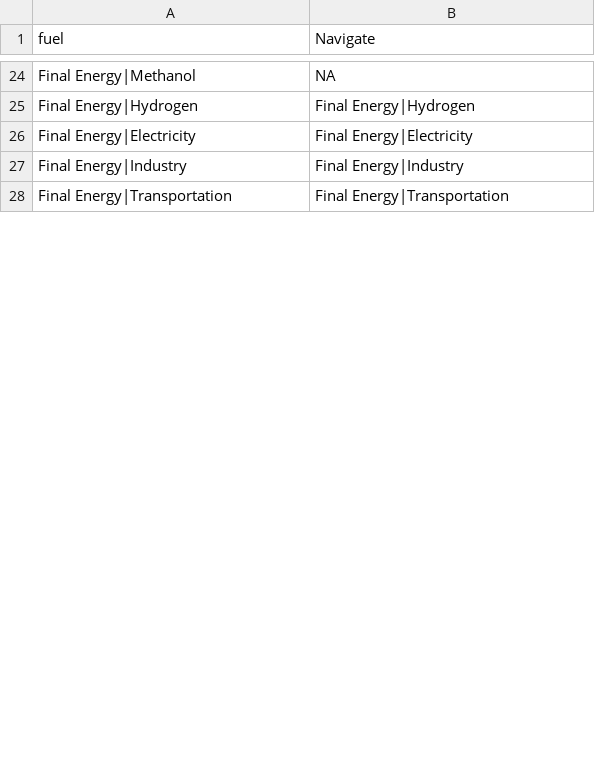
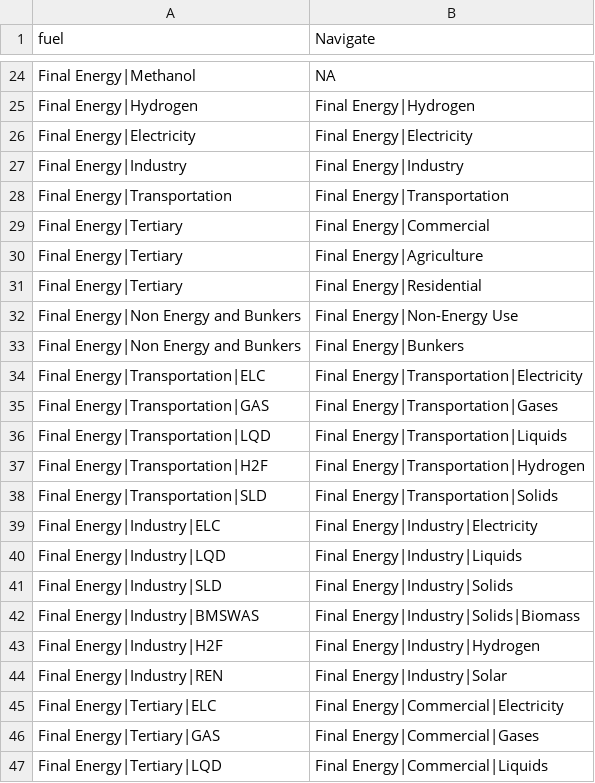
Before and after one commit to e3modelling/mrprom, a CSV file: inst/extdata/sectoral/Navigate-by-fuel.csv, drawn as a sheet; only a part is shown, gaps mark what is left out; the diff covers the shown part only.

Commit message:
A)multiply with factor from IRF PC.GDO and GU.GDO B)add to reporting data from navigate

```diff
--- a/inst/extdata/sectoral/Navigate-by-fuel.csv
+++ b/inst/extdata/sectoral/Navigate-by-fuel.csv
@@ -28 +28,20 @@ Final Energy|Industry,Final Energy|Industry
 Final Energy|Transportation,Final Energy|Transportation
+Final Energy|Tertiary,Final Energy|Commercial
+Final Energy|Tertiary,Final Energy|Agriculture
+Final Energy|Tertiary,Final Energy|Residential
+Final Energy|Non Energy and Bunkers,Final Energy|Non-Energy Use
+Final Energy|Non Energy and Bunkers,Final Energy|Bunkers
+Final Energy|Transportation|ELC,Final Energy|Transportation|Electricity
+Final Energy|Transportation|GAS,Final Energy|Transportation|Gases
+Final Energy|Transportation|LQD,Final Energy|Transportation|Liquids
+Final Energy|Transportation|H2F,Final Energy|Transportation|Hydrogen
+Final Energy|Transportation|SLD,Final Energy|Transportation|Solids
+Final Energy|Industry|ELC,Final Energy|Industry|Electricity
+Final Energy|Industry|LQD,Final Energy|Industry|Liquids
+Final Energy|Industry|SLD,Final Energy|Industry|Solids
+Final Energy|Industry|BMSWAS,Final Energy|Industry|Solids|Biomass
+Final Energy|Industry|H2F,Final Energy|Industry|Hydrogen
+Final Energy|Industry|REN,Final Energy|Industry|Solar
+Final Energy|Tertiary|ELC,Final Energy|Commercial|Electricity
+Final Energy|Tertiary|GAS,Final Energy|Commercial|Gases
+Final Energy|Tertiary|LQD,Final Energy|Commercial|Liquids
```
Also changed, not shown: 26 added rows and 5 edited cells elsewhere in this file, 1 other file.
